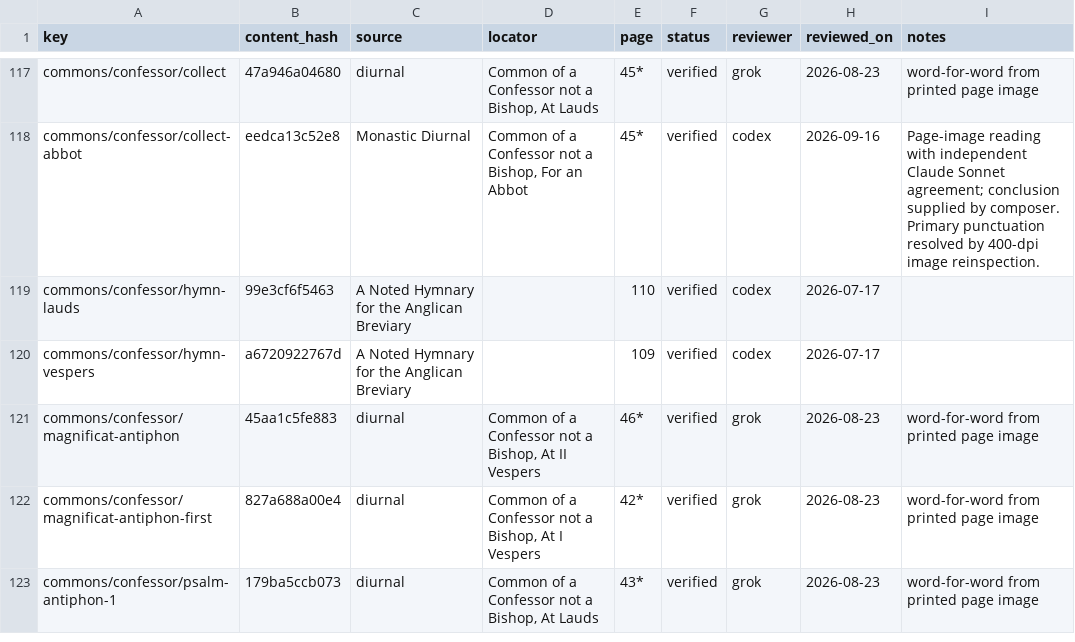
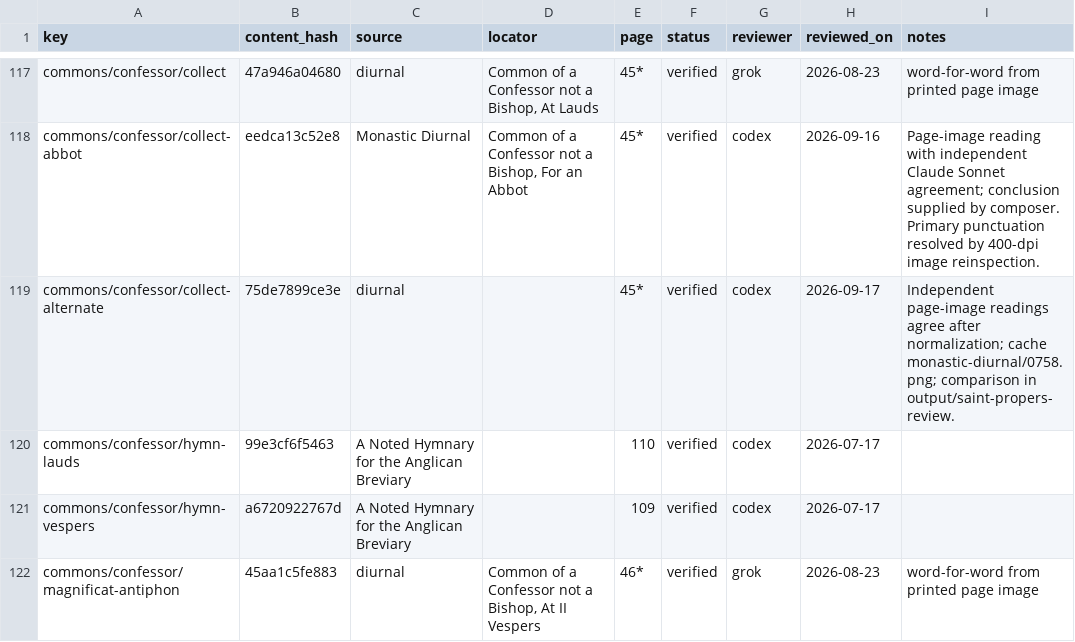
Before and after one commit to orthodoxwest/office, a CSV file: data/review/provenance.csv, drawn as a sheet; only a part is shown, gaps mark what is left out; the shorter side is filled out with more unchanged rows; the diff names each change by its address in the sheet, - before the commit and + after, or states it on an @@ line.

```diff
--- a/data/review/provenance.csv
+++ b/data/review/provenance.csv
+row 119: commons/confessor/collect-alternate | 75de7899ce3e | diurnal |  | 45* | verified | codex | 2026-09-17 | Independent page-image readings agree after normalization; cache monastic-diurnal/0758.png; comparison in output/saint-propers-review.
```
Also changed, not shown: 9 other files.
